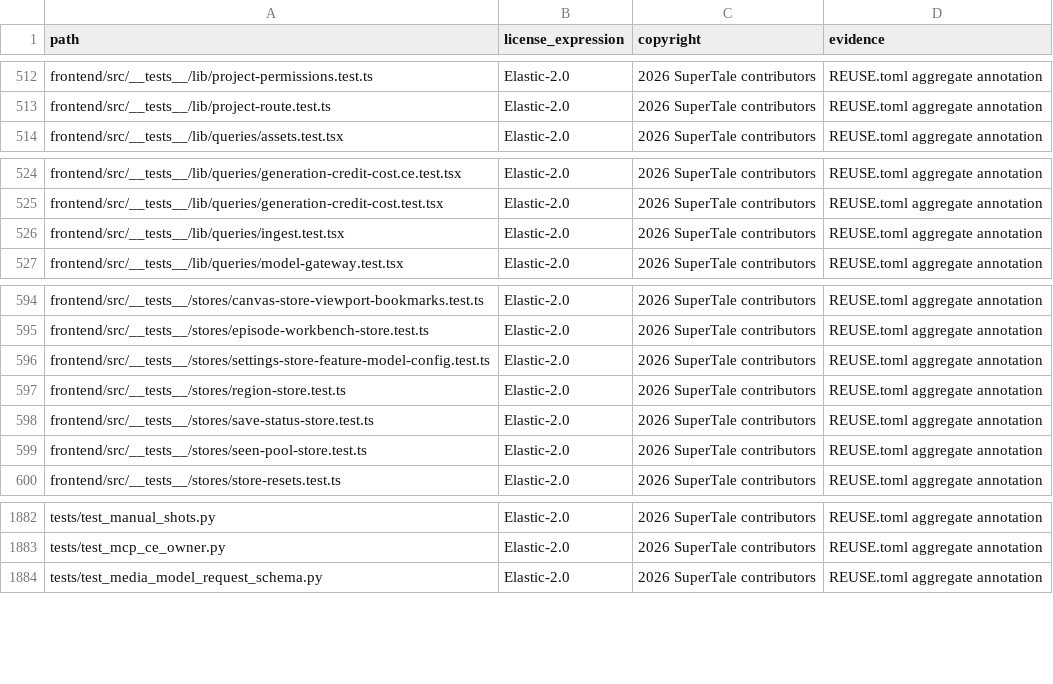
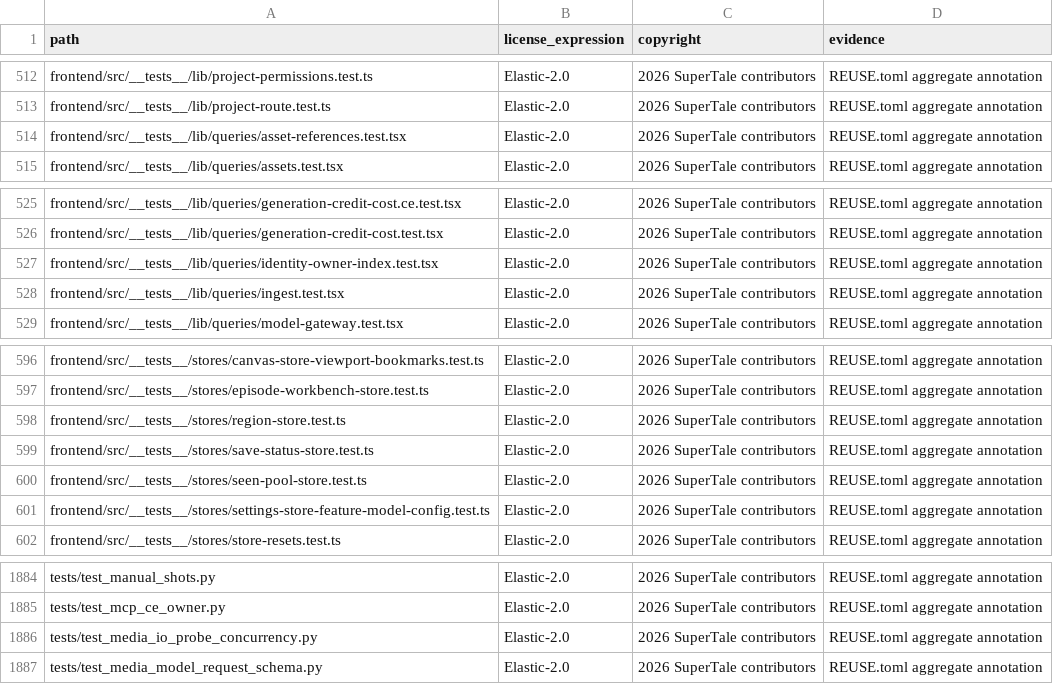
Before and after one commit to Anu206S/dramaclaw, a CSV file: license-inventory.csv, drawn as a sheet; only a part is shown, gaps mark what is left out.

```diff
--- a/license-inventory.csv
+++ b/license-inventory.csv
@@ -513,2 +513,3 @@ frontend/src/__tests__/lib/project-permissions.test.ts,Elastic-2.0,2026 SuperTal
 frontend/src/__tests__/lib/project-route.test.ts,Elastic-2.0,2026 SuperTale contributors,REUSE.toml aggregate annotation
+frontend/src/__tests__/lib/queries/asset-references.test.tsx,Elastic-2.0,2026 SuperTale contributors,REUSE.toml aggregate annotation
 frontend/src/__tests__/lib/queries/assets.test.tsx,Elastic-2.0,2026 SuperTale contributors,REUSE.toml aggregate annotation
@@ -525,2 +526,3 @@ frontend/src/__tests__/lib/queries/generation-credit-cost.ce.test.tsx,Elastic-2.
 frontend/src/__tests__/lib/queries/generation-credit-cost.test.tsx,Elastic-2.0,2026 SuperTale contributors,REUSE.toml aggregate annotation
+frontend/src/__tests__/lib/queries/identity-owner-index.test.tsx,Elastic-2.0,2026 SuperTale contributors,REUSE.toml aggregate annotation
 frontend/src/__tests__/lib/queries/ingest.test.tsx,Elastic-2.0,2026 SuperTale contributors,REUSE.toml aggregate annotation
@@ -595,3 +597,2 @@ frontend/src/__tests__/stores/canvas-store-viewport-bookmarks.test.ts,Elastic-2.
 frontend/src/__tests__/stores/episode-workbench-store.test.ts,Elastic-2.0,2026 SuperTale contributors,REUSE.toml aggregate annotation
-frontend/src/__tests__/stores/settings-store-feature-model-config.test.ts,Elastic-2.0,2026 SuperTale contributors,REUSE.toml aggregate annotation
 frontend/src/__tests__/stores/region-store.test.ts,Elastic-2.0,2026 SuperTale contributors,REUSE.toml aggregate annotation
@@ -599,2 +600,3 @@ frontend/src/__tests__/stores/save-status-store.test.ts,Elastic-2.0,2026 SuperTa
 frontend/src/__tests__/stores/seen-pool-store.test.ts,Elastic-2.0,2026 SuperTale contributors,REUSE.toml aggregate annotation
+frontend/src/__tests__/stores/settings-store-feature-model-config.test.ts,Elastic-2.0,2026 SuperTale contributors,REUSE.toml aggregate annotation
 frontend/src/__tests__/stores/store-resets.test.ts,Elastic-2.0,2026 SuperTale contributors,REUSE.toml aggregate annotation
@@ -1883,2 +1885,3 @@ tests/test_manual_shots.py,Elastic-2.0,2026 SuperTale contributors,REUSE.toml ag
 tests/test_mcp_ce_owner.py,Elastic-2.0,2026 SuperTale contributors,REUSE.toml aggregate annotation
+tests/test_media_io_probe_concurrency.py,Elastic-2.0,2026 SuperTale contributors,REUSE.toml aggregate annotation
 tests/test_media_model_request_schema.py,Elastic-2.0,2026 SuperTale contributors,REUSE.toml aggregate annotation
```
